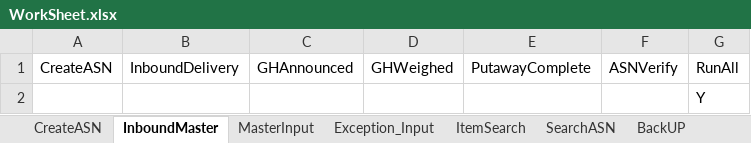
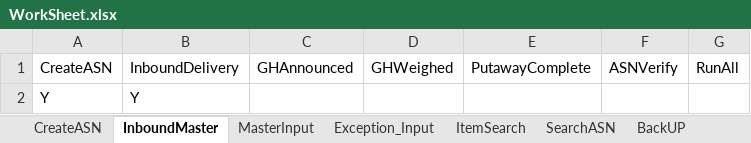
Before and after one commit to Vino0585/Nike, an Excel workbook: J30/Input_files/WorkSheet.xlsx, sheet InboundMaster, drawn as a sheet; values as stored, in another font and other column widths than the file's, no borders; removed rows and columns are numbered as before the commit, all else as after; the diff names each change by its address in the sheet, - before the commit and + after, or states it on an @@ line.

```diff
--- a/J30/Input_files/WorkSheet.xlsx (sheet InboundMaster)
+++ b/J30/Input_files/WorkSheet.xlsx (sheet InboundMaster)
-row 2:  |  |  |  |  |  | Y
+row 2: Y | Y
```
Also changed, not shown: sheet CreateASN, 3 other files.
